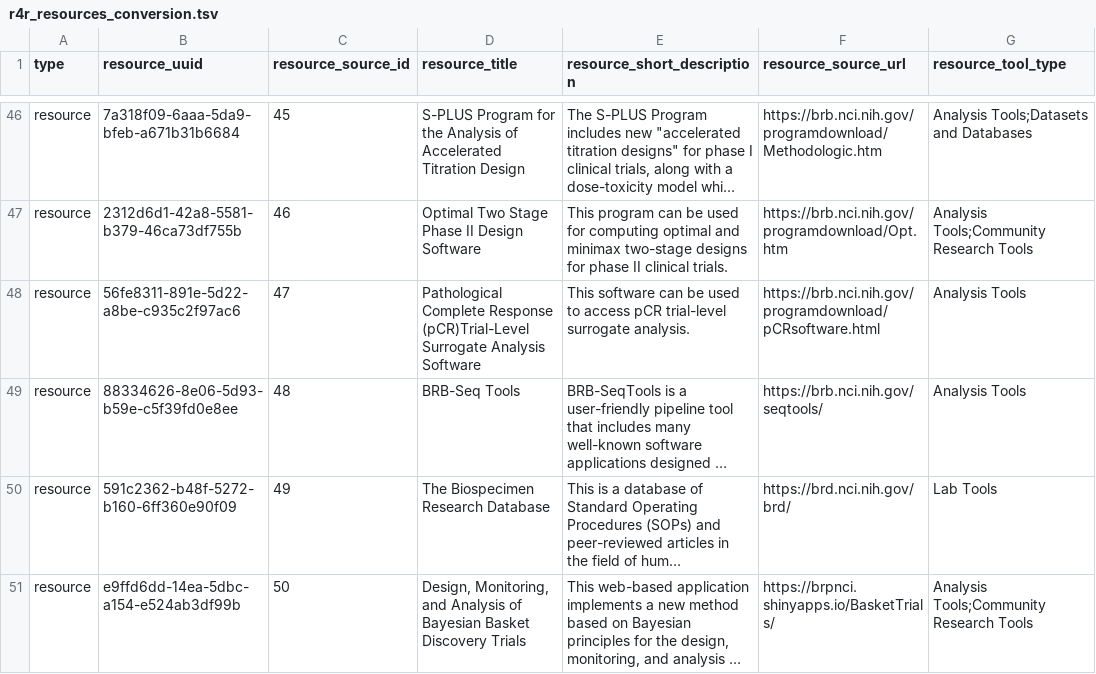
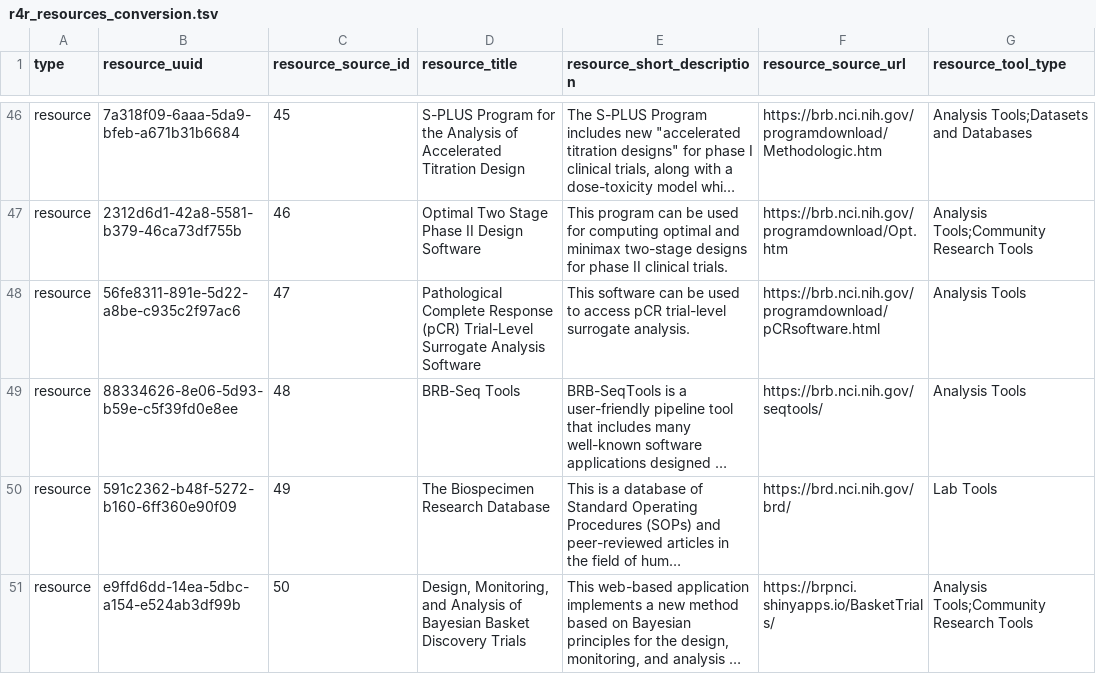
Before and after one commit to CBIIT/INS-Data, a TSV file: data/01_intermediate/r4r_resources_conversion.tsv, drawn as a sheet; only a part is shown, gaps mark what is left out; long unchanged cells end in …; the diff covers the shown part only; the diff names each change by its address in the sheet, - before the commit and + after, or states it on an @@ line.

Commit message:
INS-1625: Add curated fixes to title typos

```diff
--- a/data/01_intermediate/r4r_resources_conversion.tsv
+++ b/data/01_intermediate/r4r_resources_conversion.tsv
-D48 (resource_title): …Complete Response (pCR)Trial-Level Surrogate Analysis…
+D48 (resource_title): …Complete Response (pCR) Trial-Level Surrogate Analysis…
```
Also changed, not shown: 3 edited cells elsewhere in this file, 3 other files.
